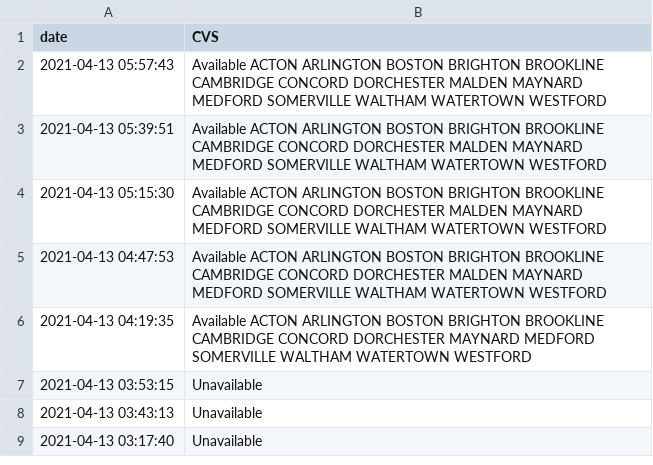
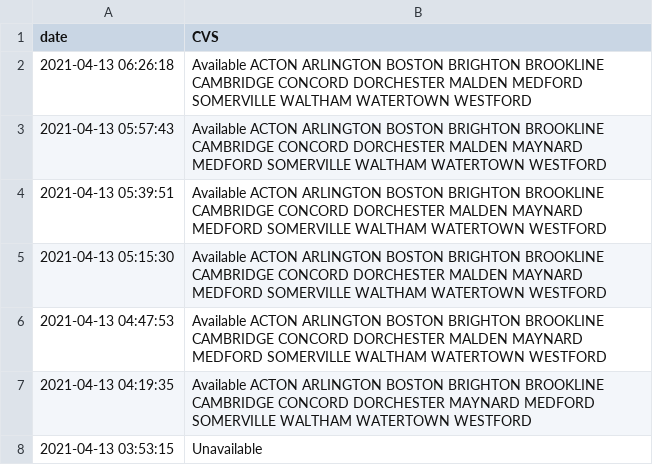
Before and after one commit to maynardj20/VaccineFinderMA, a CSV file: data/site-data.csv, drawn as a sheet; only a part is shown; the shorter side is filled out with more unchanged rows.

```diff
--- a/data/site-data.csv
+++ b/data/site-data.csv
@@ -1,2 +1,3 @@
 date,CVS
+2021-04-13 06:26:18,Available ACTON ARLINGTON BOSTON BRIGHTON BROOKLINE CAMBRIDGE CONCORD DORCHESTER MALDEN MEDFORD SOMERVILLE WALTHAM WATERTOWN WESTFORD
 2021-04-13 05:57:43,Available ACTON ARLINGTON BOSTON BRIGHTON BROOKLINE CAMBRIDGE CONCORD DORCHESTER MALDEN MAYNARD MEDFORD SOMERVILLE WALTHAM WATERTOWN WESTFORD
```
Also changed, not shown: 1 other file.
